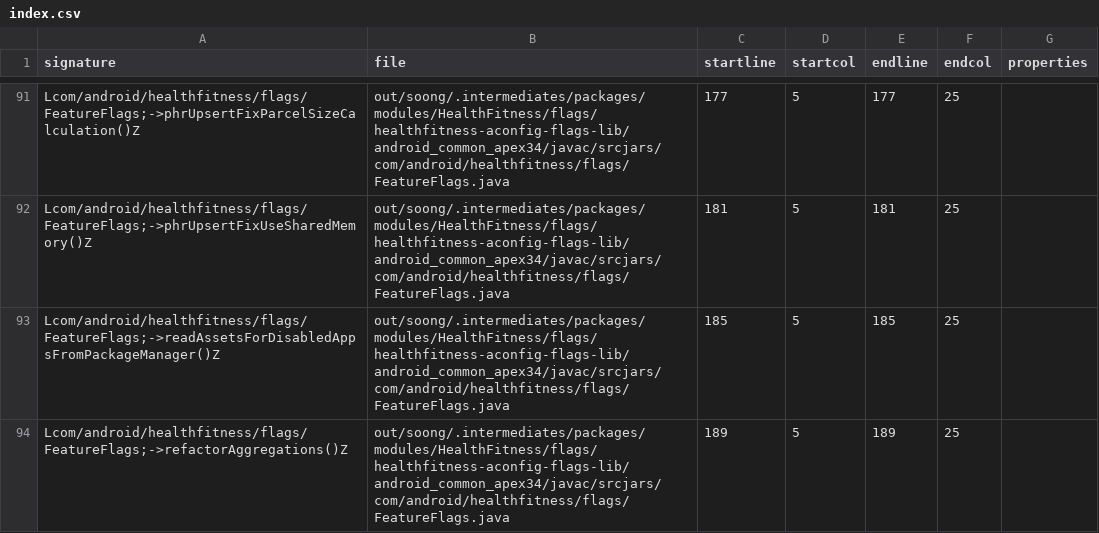
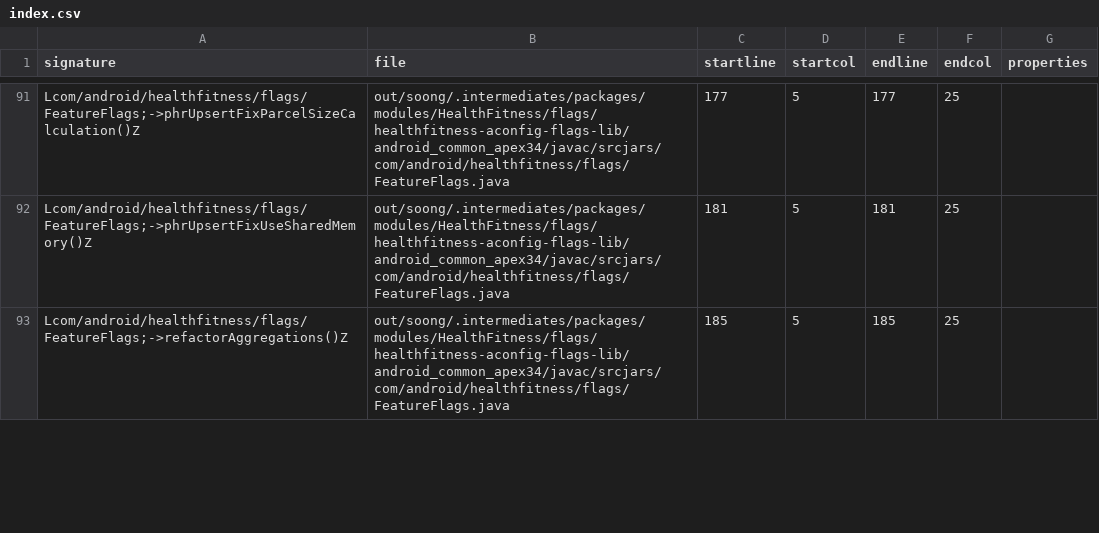
Before and after one commit to CodeLinaro-mirror/la_platform_prebuilts_module_sdk_HealthFitness, a CSV file: current/hiddenapi/index.csv, drawn as a sheet; only a part is shown, gaps mark what is left out; the diff covers the shown part only.

```diff
--- a/current/hiddenapi/index.csv
+++ b/current/hiddenapi/index.csv
@@ -92,3 +92,2 @@ Lcom/android/healthfitness/flags/FeatureFlags;->phrUpsertFixParcelSizeCalculatio
 Lcom/android/healthfitness/flags/FeatureFlags;->phrUpsertFixUseSharedMemory()Z,out/soong/.intermediates/packages/modules/HealthFitness/flags/healthfitness-aconfig-flags-lib/android_common_apex34/javac/srcjars/com/android/healthfitness/flags/FeatureFlags.java,181,5,181,25,
-Lcom/android/healthfitness/flags/FeatureFlags;->readAssetsForDisabledAppsFromPackageManager()Z,out/soong/.intermediates/packages/modules/HealthFitness/flags/healthfitness-aconfig-flags-lib/android_common_apex34/javac/srcjars/com/android/healthfitness/flags/FeatureFlags.java,185,5,185,25,
-Lcom/android/healthfitness/flags/FeatureFlags;->refactorAggregations()Z,out/soong/.intermediates/packages/modules/HealthFitness/flags/healthfitness-aconfig-flags-lib/android_common_apex34/javac/srcjars/com/android/healthfitness/flags/FeatureFlags.java,189,5,189,25,
+Lcom/android/healthfitness/flags/FeatureFlags;->refactorAggregations()Z,out/soong/.intermediates/packages/modules/HealthFitness/flags/healthfitness-aconfig-flags-lib/android_common_apex34/javac/srcjars/com/android/healthfitness/flags/FeatureFlags.java,185,5,185,25,
```
Also changed, not shown: 2 added rows, 1 removed row and 12 edited cells elsewhere in this file, current/hiddenapi/annotation-flags.csv, current/hiddenapi/metadata.csv, 15 other files.
